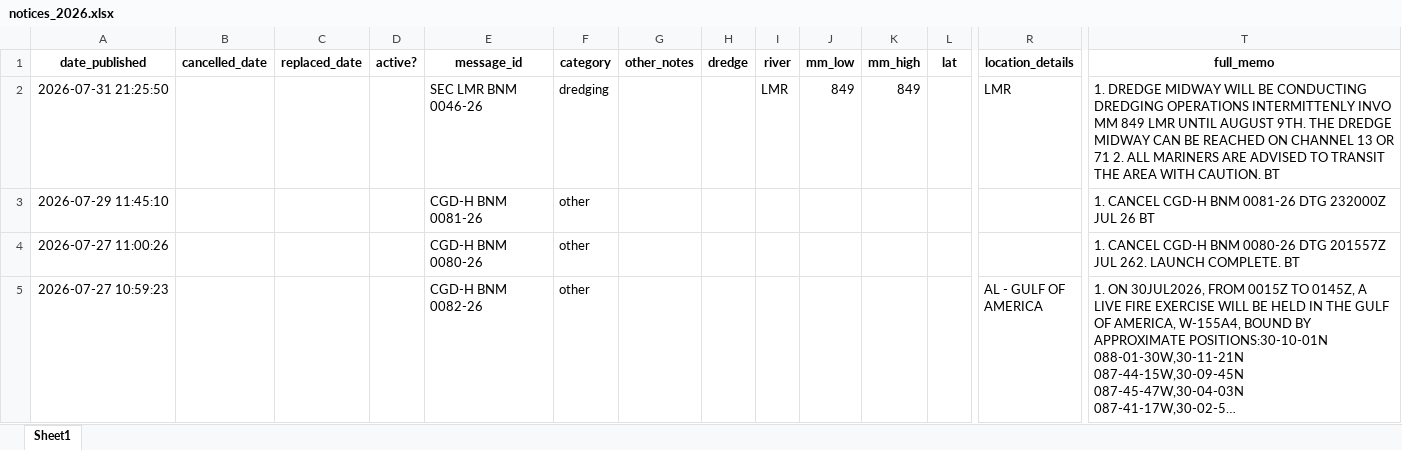
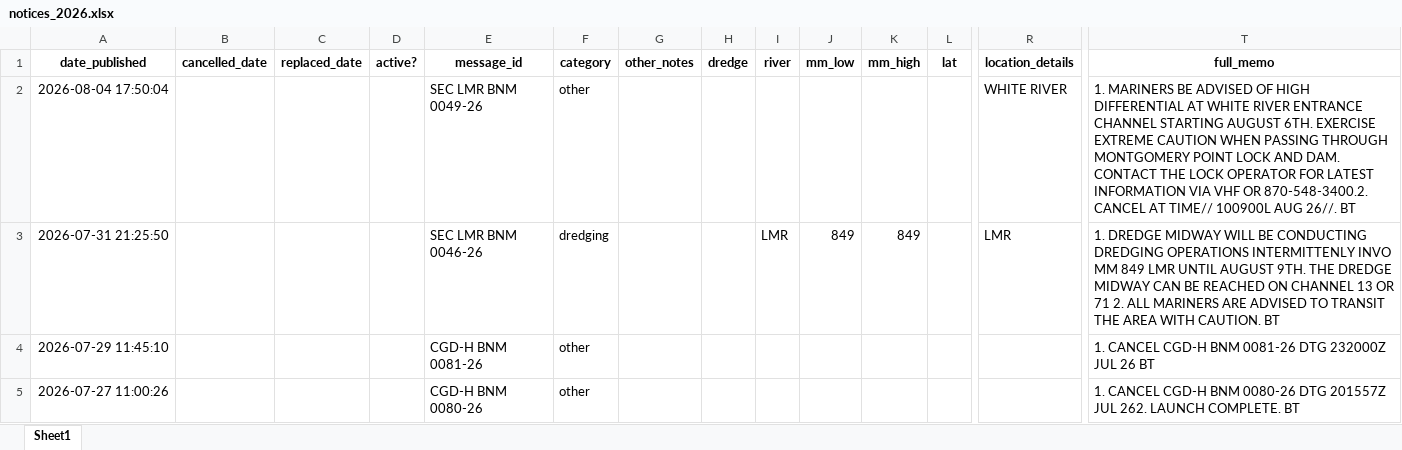
Before and after one commit to mollya610/BargeTransportDashboard, an Excel workbook: notices_2026.xlsx, sheet Sheet1, drawn as a sheet; only a part is shown, gaps mark what is left out; the shorter side is filled out with more unchanged rows; long unchanged cells end in …; values as stored, in another font and other column widths than the file's, no borders; rows hold the shown columns only; the diff names each change by its address in the sheet, - before the commit and + after, or states it on an @@ line.

```diff
--- a/notices_2026.xlsx (sheet Sheet1)
+++ b/notices_2026.xlsx (sheet Sheet1)
+row 2: 2026-08-04 17:50:04 |  |  |  | SEC LMR BNM 0049-26 | other |  |  |  |  |  |  | WHITE RIVER | 1. MARINERS BE ADVISED OF HIGH DIFFERENTIAL AT WHITE RIVER ENTRANCE CHANNEL STARTING AUGUST 6TH. EXERCISE EXTREME CAUTION WHEN PASSING THROUGH MONTGOMERY POINT LOCK AND DAM. CONTACT THE LOCK OPERATOR FOR LATEST INFORMATION VIA VHF OR 870-548-3400.2. CANCEL AT TIME// 100900L AUG 26//. BT
```
Also changed, not shown: 34 other files.
